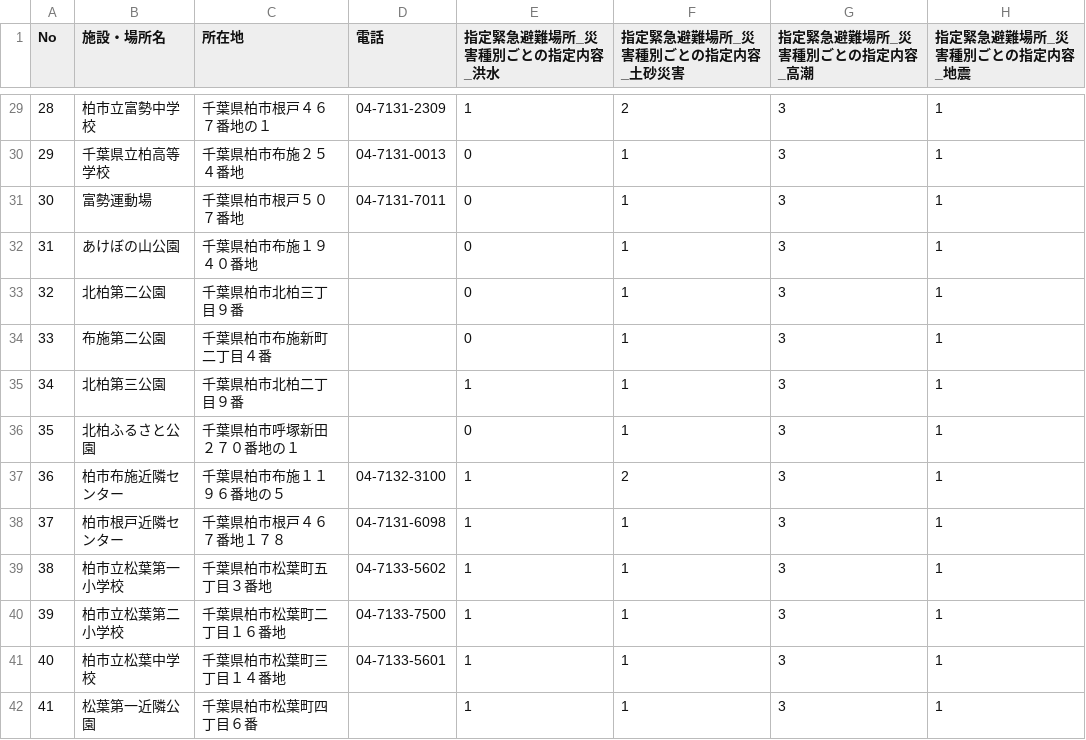
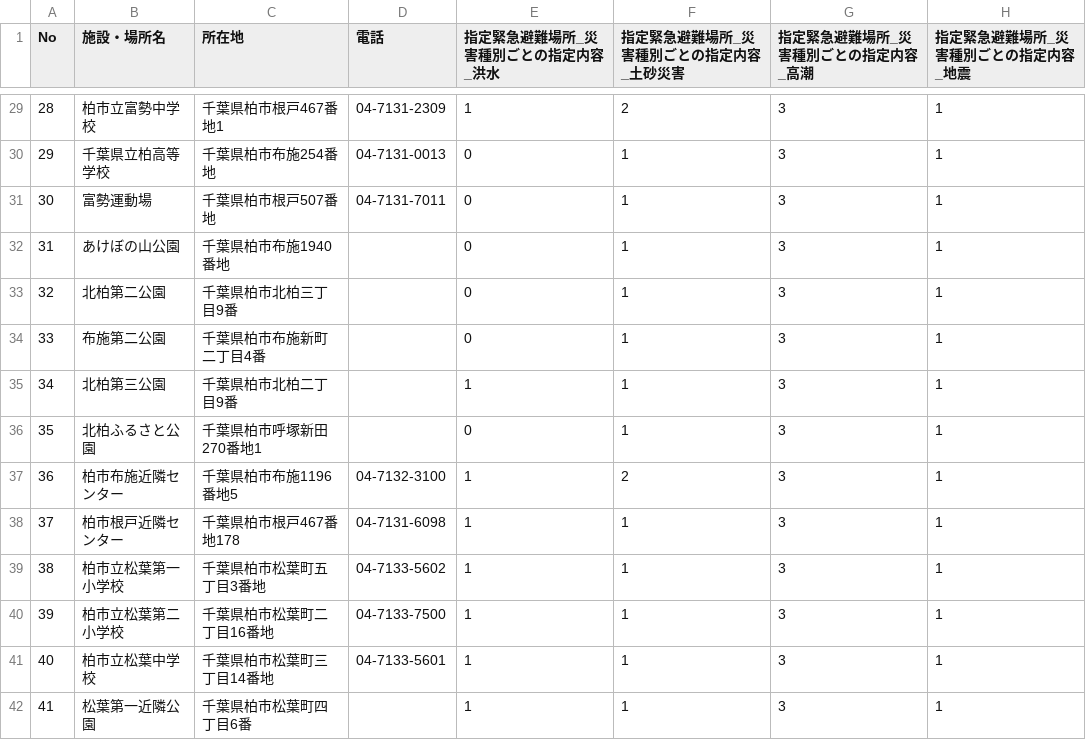
Before and after one commit to code4ka/kashiwa-opendata, a CSV file: reshaped_data/evacuation_space/evacuation_space.csv, drawn as a sheet; only a part is shown, gaps mark what is left out; the diff covers the shown part only; the diff names each change by its address in the sheet, - before the commit and + after, or states it on an @@ line.

```diff
--- a/reshaped_data/evacuation_space/evacuation_space.csv
+++ b/reshaped_data/evacuation_space/evacuation_space.csv
-C29 (所在地): 千葉県柏市根戸４６７番地の１
+C29 (所在地): 千葉県柏市根戸467番地1
-C30 (所在地): 千葉県柏市布施２５４番地
+C30 (所在地): 千葉県柏市布施254番地
-C31 (所在地): 千葉県柏市根戸５０７番地
+C31 (所在地): 千葉県柏市根戸507番地
-C32 (所在地): 千葉県柏市布施１９４０番地
+C32 (所在地): 千葉県柏市布施1940番地
-C33 (所在地): 千葉県柏市北柏三丁目９番
+C33 (所在地): 千葉県柏市北柏三丁目9番
-C34 (所在地): 千葉県柏市布施新町二丁目４番
+C34 (所在地): 千葉県柏市布施新町二丁目4番
-C35 (所在地): 千葉県柏市北柏二丁目９番
+C35 (所在地): 千葉県柏市北柏二丁目9番
-C36 (所在地): 千葉県柏市呼塚新田２７０番地の１
+C36 (所在地): 千葉県柏市呼塚新田270番地1
-C37 (所在地): 千葉県柏市布施１１９６番地の５
+C37 (所在地): 千葉県柏市布施1196番地5
-C38 (所在地): 千葉県柏市根戸４６７番地１７８
+C38 (所在地): 千葉県柏市根戸467番地178
-C39 (所在地): 千葉県柏市松葉町五丁目３番地
+C39 (所在地): 千葉県柏市松葉町五丁目3番地
-C40 (所在地): 千葉県柏市松葉町二丁目１６番地
+C40 (所在地): 千葉県柏市松葉町二丁目16番地
-C41 (所在地): 千葉県柏市松葉町三丁目１４番地
+C41 (所在地): 千葉県柏市松葉町三丁目14番地
-C42 (所在地): 千葉県柏市松葉町四丁目６番
+C42 (所在地): 千葉県柏市松葉町四丁目6番
```
Also changed, not shown: 129 edited cells elsewhere in this file.
